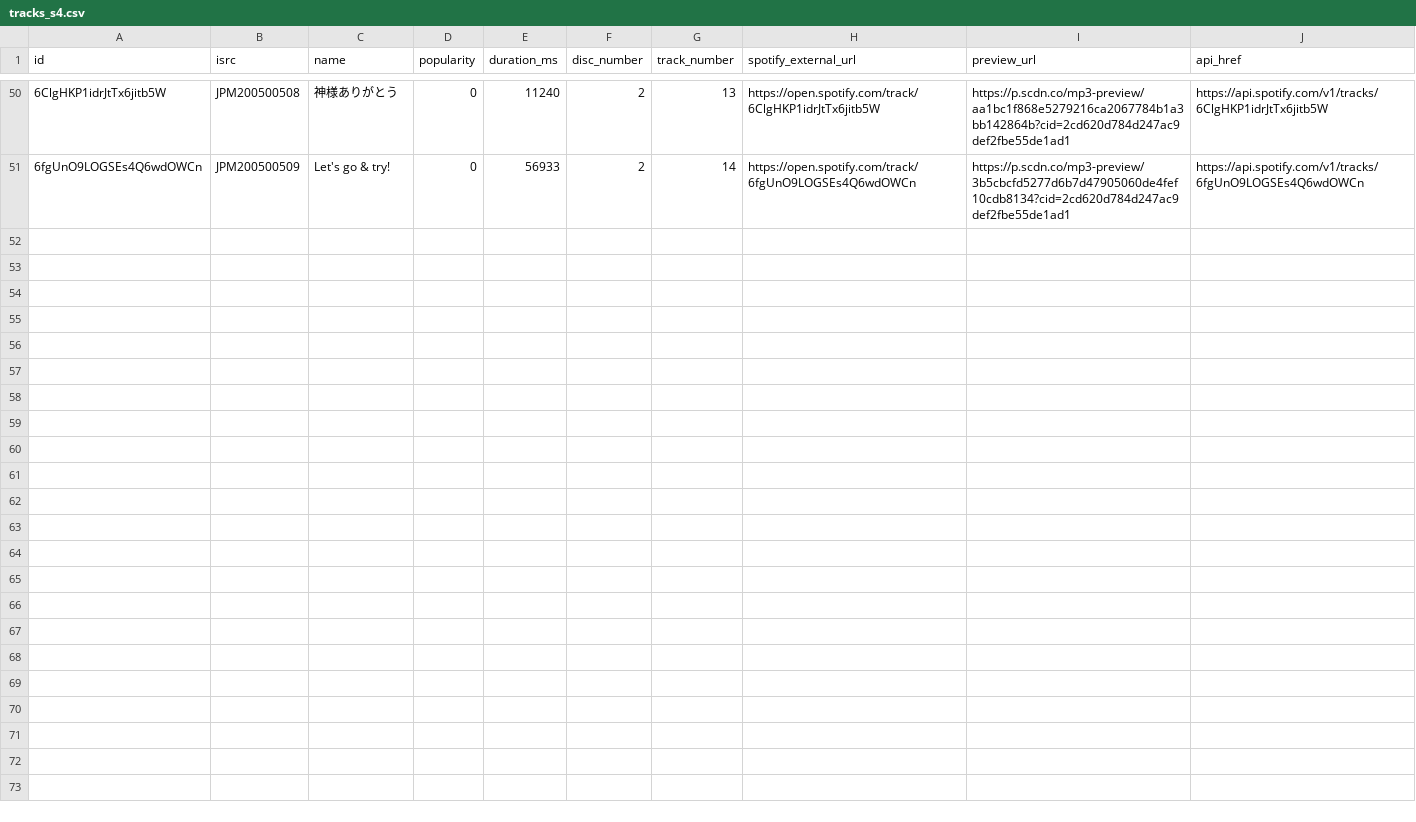
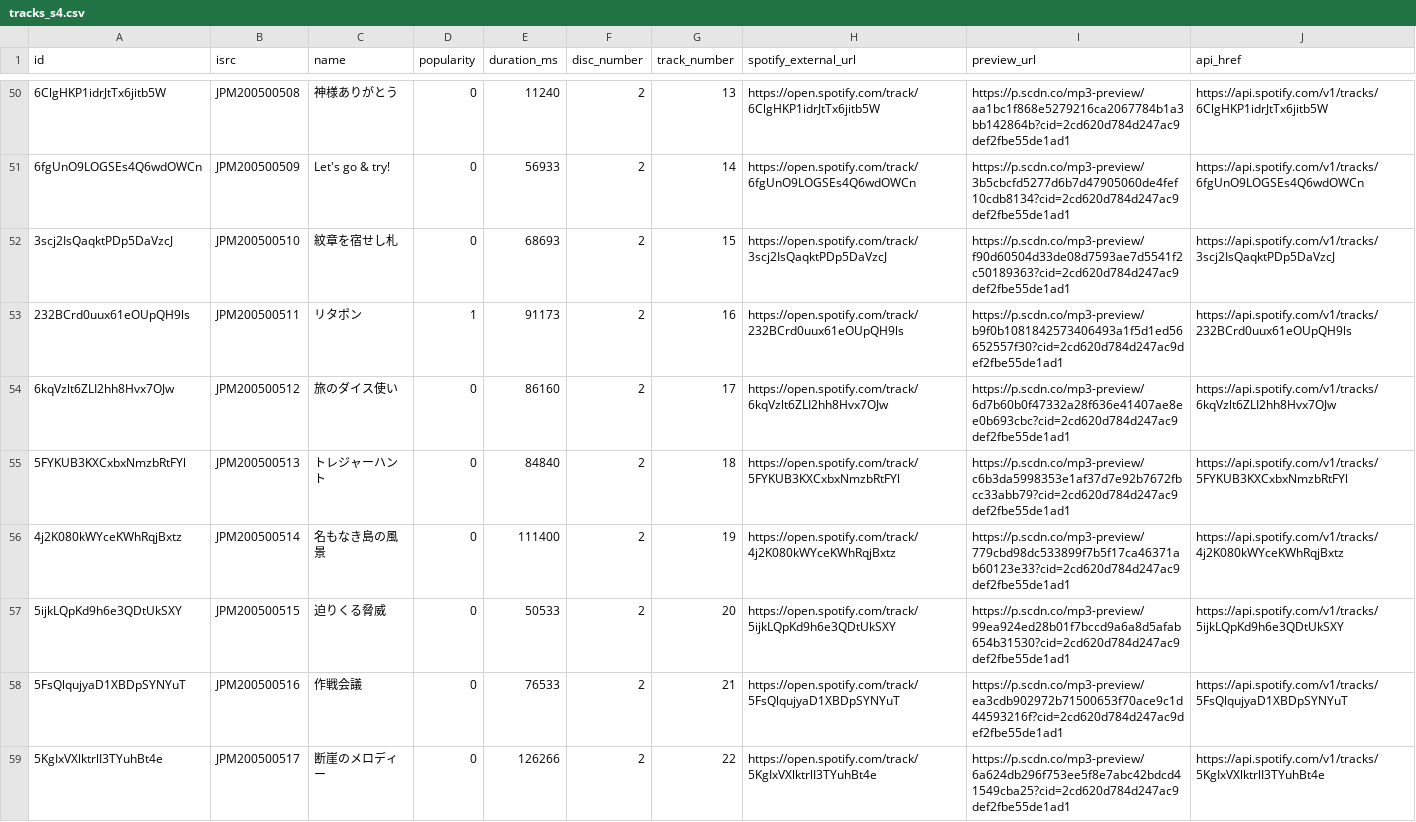
Before and after one commit to nikukyugamer/suikoden-music-on-spotify, a CSV file: db/csv_files/tracks_s4.csv, drawn as a sheet; only a part is shown, gaps mark what is left out; the diff covers the shown part only.

```diff
--- a/db/csv_files/tracks_s4.csv
+++ b/db/csv_files/tracks_s4.csv
@@ -51 +51,9 @@
 "6fgUnO9LOGSEs4Q6wdOWCn","JPM200500509","Let's go & try!","0","56933","2","14","https://open.spotify.com/track/6fgUnO9LOGSEs4Q6wdOWCn","https://p.scdn.co/mp3-preview/3b5cbcfd5277d6b7d47905060de4fef10cdb8134?cid=2cd620d784d247ac9def2fbe55de1ad1","https://api.spotify.com/v1/tracks/6fgUnO9LOGSEs4Q6wdOWCn"
+"3scj2IsQaqktPDp5DaVzcJ","JPM200500510","紋章を宿せし札","0","68693","2","15","https://open.spotify.com/track/3scj2IsQaqktPDp5DaVzcJ","https://p.scdn.co/mp3-preview/f90d60504d33de08d7593ae7d5541f2c50189363?cid=2cd620d784d247ac9def2fbe55de1ad1","https://api.spotify.com/v1/tracks/3scj2IsQaqktPDp5DaVzcJ"
+"232BCrd0uux61eOUpQH9ls","JPM200500511","リタポン","1","91173","2","16","https://open.spotify.com/track/232BCrd0uux61eOUpQH9ls","https://p.scdn.co/mp3-preview/b9f0b1081842573406493a1f5d1ed56652557f30?cid=2cd620d784d247ac9def2fbe55de1ad1","https://api.spotify.com/v1/tracks/232BCrd0uux61eOUpQH9ls"
+"6kqVzlt6ZLI2hh8Hvx7OJw","JPM200500512","旅のダイス使い","0","86160","2","17","https://open.spotify.com/track/6kqVzlt6ZLI2hh8Hvx7OJw","https://p.scdn.co/mp3-preview/6d7b60b0f47332a28f636e41407ae8ee0b693cbc?cid=2cd620d784d247ac9def2fbe55de1ad1","https://api.spotify.com/v1/tracks/6kqVzlt6ZLI2hh8Hvx7OJw"
+"5FYKUB3KXCxbxNmzbRtFYl","JPM200500513","トレジャーハント","0","84840","2","18","https://open.spotify.com/track/5FYKUB3KXCxbxNmzbRtFYl","https://p.scdn.co/mp3-preview/c6b3da5998353e1af37d7e92b7672fbcc33abb79?cid=2cd620d784d247ac9def2fbe55de1ad1","https://api.spotify.com/v1/tracks/5FYKUB3KXCxbxNmzbRtFYl"
+"4j2K080kWYceKWhRqjBxtz","JPM200500514","名もなき島の風景","0","111400","2","19","https://open.spotify.com/track/4j2K080kWYceKWhRqjBxtz","https://p.scdn.co/mp3-preview/779cbd98dc533899f7b5f17ca46371ab60123e33?cid=2cd620d784d247ac9def2fbe55de1ad1","https://api.spotify.com/v1/tracks/4j2K080kWYceKWhRqjBxtz"
+"5ijkLQpKd9h6e3QDtUkSXY","JPM200500515","迫りくる脅威","0","50533","2","20","https://open.spotify.com/track/5ijkLQpKd9h6e3QDtUkSXY","https://p.scdn.co/mp3-preview/99ea924ed28b01f7bccd9a6a8d5afab654b31530?cid=2cd620d784d247ac9def2fbe55de1ad1","https://api.spotify.com/v1/tracks/5ijkLQpKd9h6e3QDtUkSXY"
+"5FsQlqujyaD1XBDpSYNYuT","JPM200500516","作戦会議","0","76533","2","21","https://open.spotify.com/track/5FsQlqujyaD1XBDpSYNYuT","https://p.scdn.co/mp3-preview/ea3cdb902972b71500653f70ace9c1d44593216f?cid=2cd620d784d247ac9def2fbe55de1ad1","https://api.spotify.com/v1/tracks/5FsQlqujyaD1XBDpSYNYuT"
+"5KgIxVXlktrlI3TYuhBt4e","JPM200500517","断崖のメロディー","0","126266","2","22","https://open.spotify.com/track/5KgIxVXlktrlI3TYuhBt4e","https://p.scdn.co/mp3-preview/6a624db296f753ee5f8e7abc42bdcd41549cba25?cid=2cd620d784d247ac9def2fbe55de1ad1","https://api.spotify.com/v1/tracks/5KgIxVXlktrlI3TYuhBt4e"
```
Also changed, not shown: 7 added rows elsewhere in this file, db/csv_files/tracks_s1.csv, db/csv_files/tracks_s2_2.csv, 6 other files.
